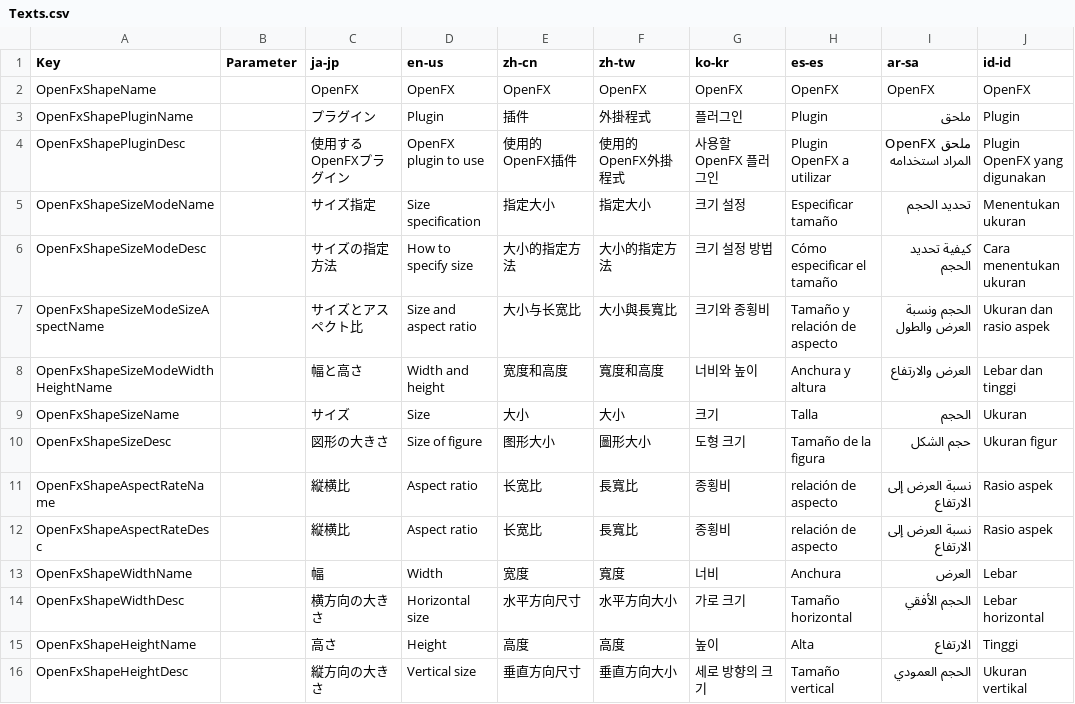
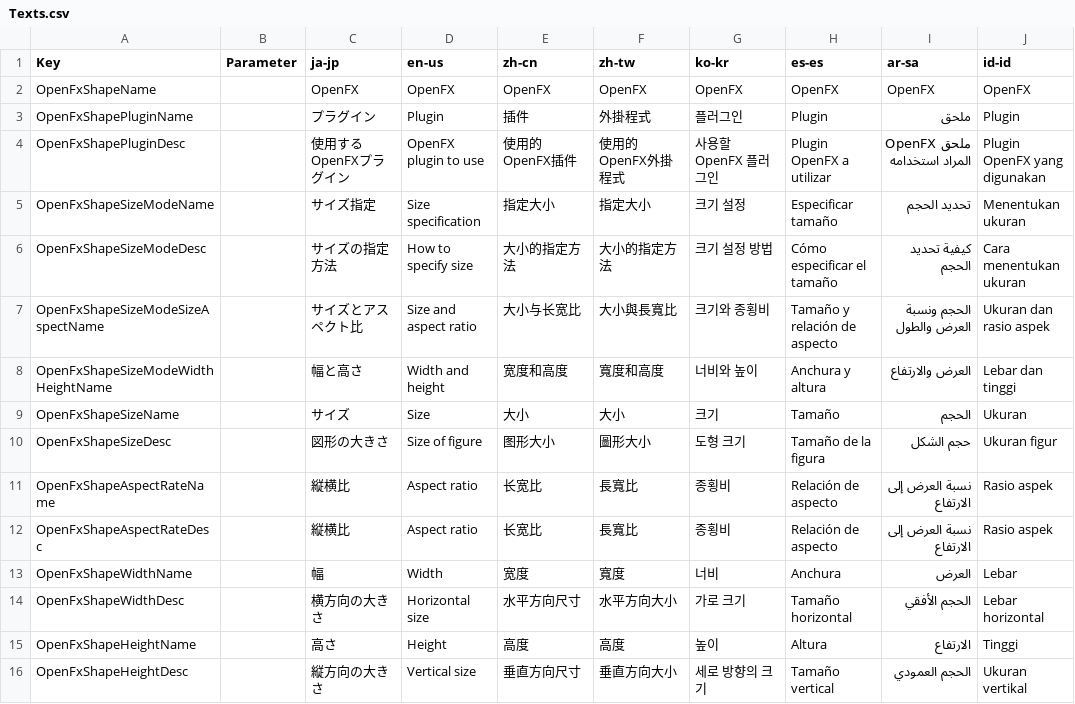
Before and after one commit to manju-summoner/YukkuriMovieMaker.Plugin.Community, a CSV file: YukkuriMovieMaker.Plugin.Community/Shape/OpenFx/Texts.csv, drawn as a sheet.

```diff
--- a/YukkuriMovieMaker.Plugin.Community/Shape/OpenFx/Texts.csv
+++ b/YukkuriMovieMaker.Plugin.Community/Shape/OpenFx/Texts.csv
@@ -8,9 +8,9 @@ OpenFxShapeSizeModeSizeAspectName,,サイズとアスペクト比,Size and aspec
 OpenFxShapeSizeModeWidthHeightName,,幅と高さ,Width and height,宽度和高度,寬度和高度,너비와 높이,Anchura y altura,العرض والارتفاع,Lebar dan tinggi,
-OpenFxShapeSizeName,,サイズ,Size,大小,大小,크기,Talla,الحجم,Ukuran,
+OpenFxShapeSizeName,,サイズ,Size,大小,大小,크기,Tamaño,الحجم,Ukuran,
 OpenFxShapeSizeDesc,,図形の大きさ,Size of figure,图形大小,圖形大小,도형 크기,Tamaño de la figura,حجم الشكل,Ukuran figur,
-OpenFxShapeAspectRateName,,縦横比,Aspect ratio,长宽比,長寬比,종횡비,relación de aspecto,نسبة العرض إلى الارتفاع,Rasio aspek,
-OpenFxShapeAspectRateDesc,,縦横比,Aspect ratio,长宽比,長寬比,종횡비,relación de aspecto,نسبة العرض إلى الارتفاع,Rasio aspek,
+OpenFxShapeAspectRateName,,縦横比,Aspect ratio,长宽比,長寬比,종횡비,Relación de aspecto,نسبة العرض إلى الارتفاع,Rasio aspek,
+OpenFxShapeAspectRateDesc,,縦横比,Aspect ratio,长宽比,長寬比,종횡비,Relación de aspecto,نسبة العرض إلى الارتفاع,Rasio aspek,
 OpenFxShapeWidthName,,幅,Width,宽度,寬度,너비,Anchura,العرض,Lebar,
 OpenFxShapeWidthDesc,,横方向の大きさ,Horizontal size,水平方向尺寸,水平方向大小,가로 크기,Tamaño horizontal,الحجم الأفقي,Lebar horizontal,
-OpenFxShapeHeightName,,高さ,Height,高度,高度,높이,Alta,الارتفاع,Tinggi,
+OpenFxShapeHeightName,,高さ,Height,高度,高度,높이,Altura,الارتفاع,Tinggi,
 OpenFxShapeHeightDesc,,縦方向の大きさ,Vertical size,垂直方向尺寸,垂直方向大小,세로 방향의 크기,Tamaño vertical,الحجم العمودي,Ukuran vertikal,
```
Also changed, not shown: 4 other files.
